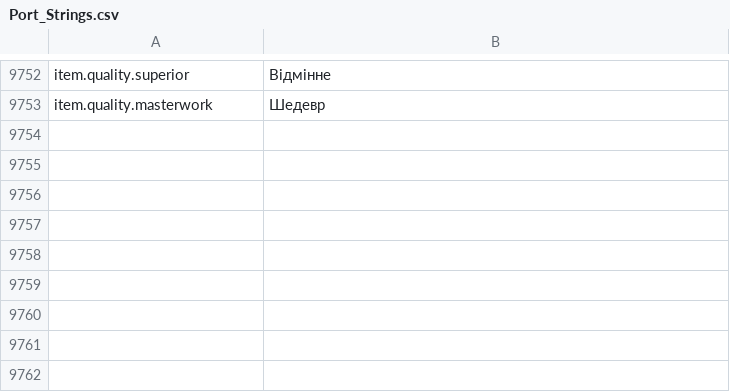
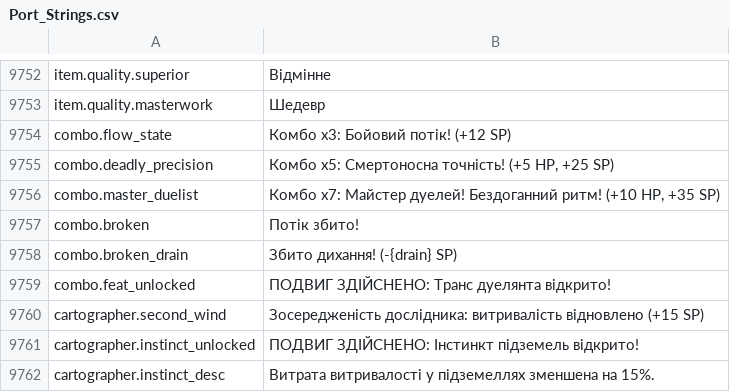
Before and after one commit to Chuz13/daggerfall-forever, a CSV file: locales/uk/Port_Strings.csv, drawn as a sheet; only a part is shown, gaps mark what is left out.

```diff
--- a/locales/uk/Port_Strings.csv
+++ b/locales/uk/Port_Strings.csv
@@ -9755 +9755,10 @@ item.quality.superior,"Відмінне"
 item.quality.masterwork,"Шедевр"
+combo.flow_state,"Комбо x3: Бойовий потік! (+12 SP)"
+combo.deadly_precision,"Комбо x5: Смертоносна точність! (+5 HP, +25 SP)"
+combo.master_duelist,"Комбо x7: Майстер дуелей! Бездоганний ритм! (+10 HP, +35 SP)"
+combo.broken,"Потік збито!"
+combo.broken_drain,"Збито дихання! (-{drain} SP)"
+combo.feat_unlocked,"ПОДВИГ ЗДІЙСНЕНО: Транс дуелянта відкрито!"
+cartographer.second_wind,"Зосередженість дослідника: витривалість відновлено (+15 SP)"
+cartographer.instinct_unlocked,"ПОДВИГ ЗДІЙСНЕНО: Інстинкт підземель відкрито!"
+cartographer.instinct_desc,"Витрата витривалості у підземеллях зменшена на 15%."
```
Also changed, not shown: locales/bg/Port_Strings.csv, locales/el/Port_Strings.csv, 34 other files.
